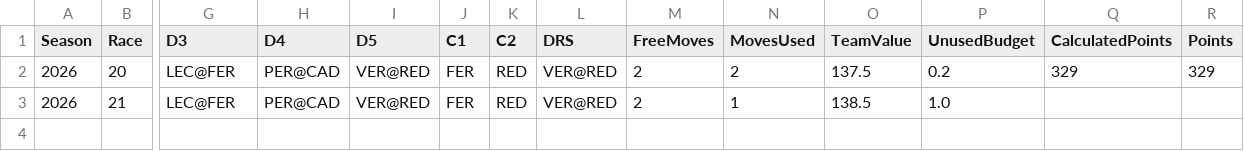
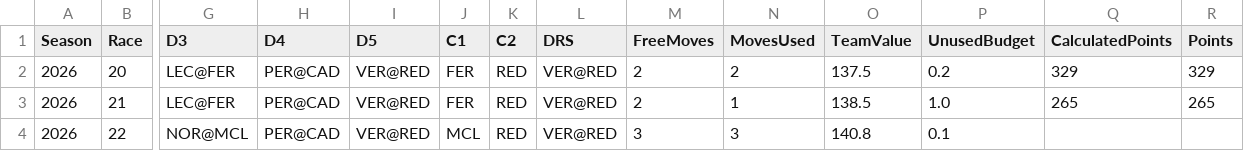
Before and after one commit to alexshepherd99/f1_fantasy, a CSV file: data/live_team.csv, drawn as a sheet; only a part is shown, gaps mark what is left out; rows hold the shown columns only; the diff names each change by its address in the sheet, - before the commit and + after, or states it on an @@ line.

```diff
--- a/data/live_team.csv
+++ b/data/live_team.csv
-Q3 (CalculatedPoints): (empty)
+Q3 (CalculatedPoints): 265
-R3 (Points): (empty)
+R3 (Points): 265
+row 4: 2026 | 22 | NOR@MCL | PER@CAD | VER@RED | MCL | RED | VER@RED | 3 | 3 | 140.8 | 0.1
```
Also changed, not shown: data/f1_fantasy_constructors.csv, data/f1_fantasy_drivers.csv, 1 other file.
